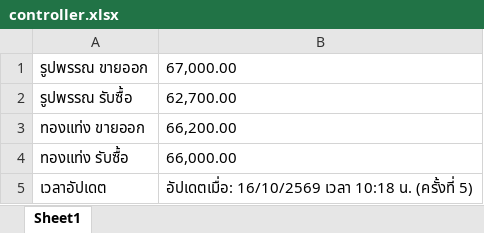
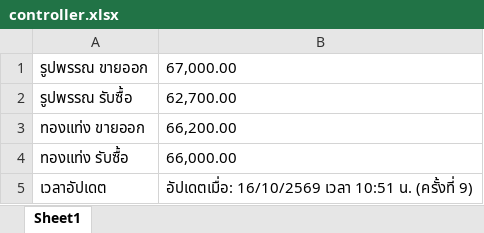
Before and after one commit to nitutlee1234-tech/Phutjarearnsuk2, an Excel workbook: controller.xlsx, sheet Sheet1, drawn as a sheet; values as stored, in another font and other column widths than the file's, no borders; the diff names each change by its address in the sheet, - before the commit and + after, or states it on an @@ line.

```diff
--- a/controller.xlsx (sheet Sheet1)
+++ b/controller.xlsx (sheet Sheet1)
-B5: …16/10/2569 เวลา 10:18 น. (ครั้งที่ 5)
+B5: …16/10/2569 เวลา 10:51 น. (ครั้งที่ 9)
```
